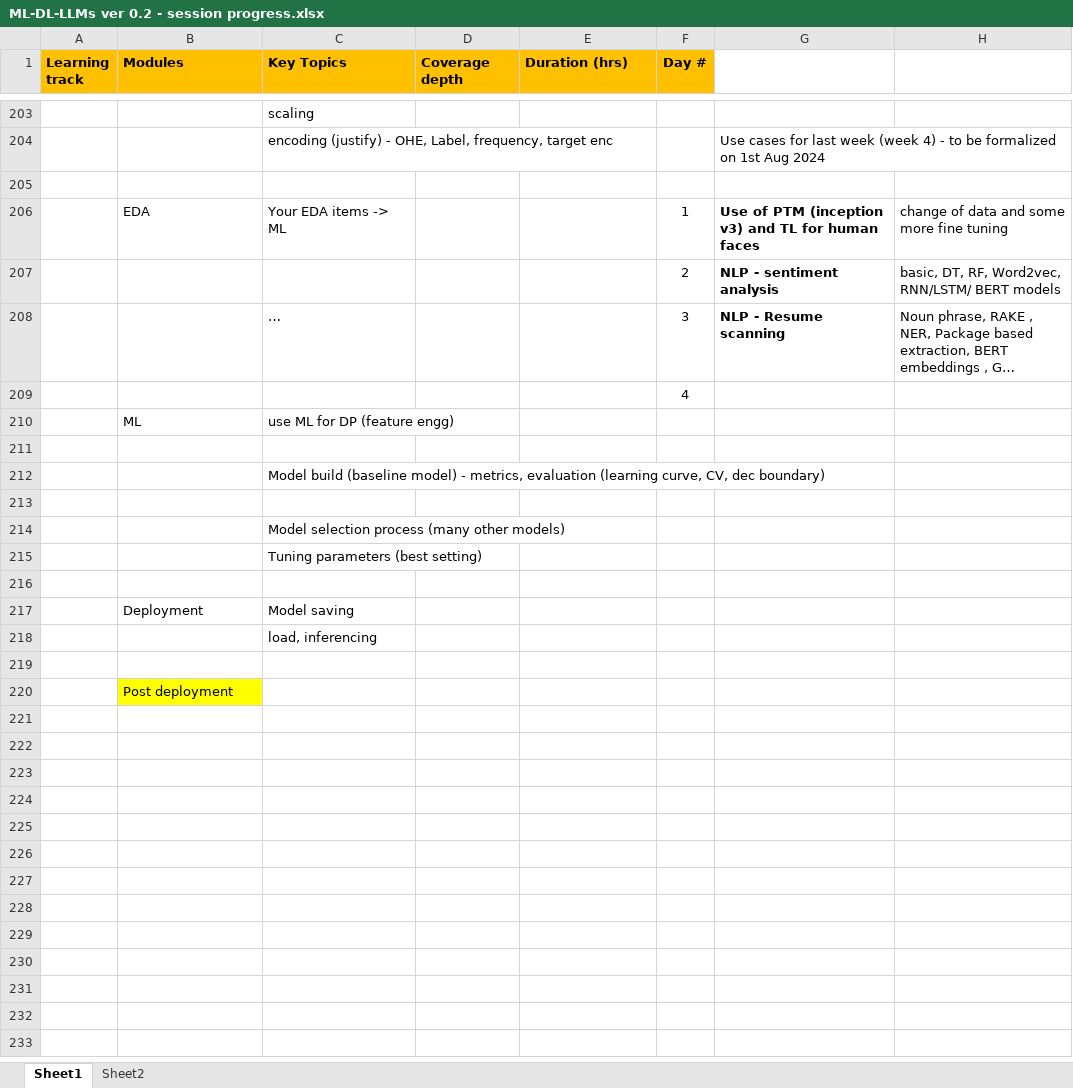
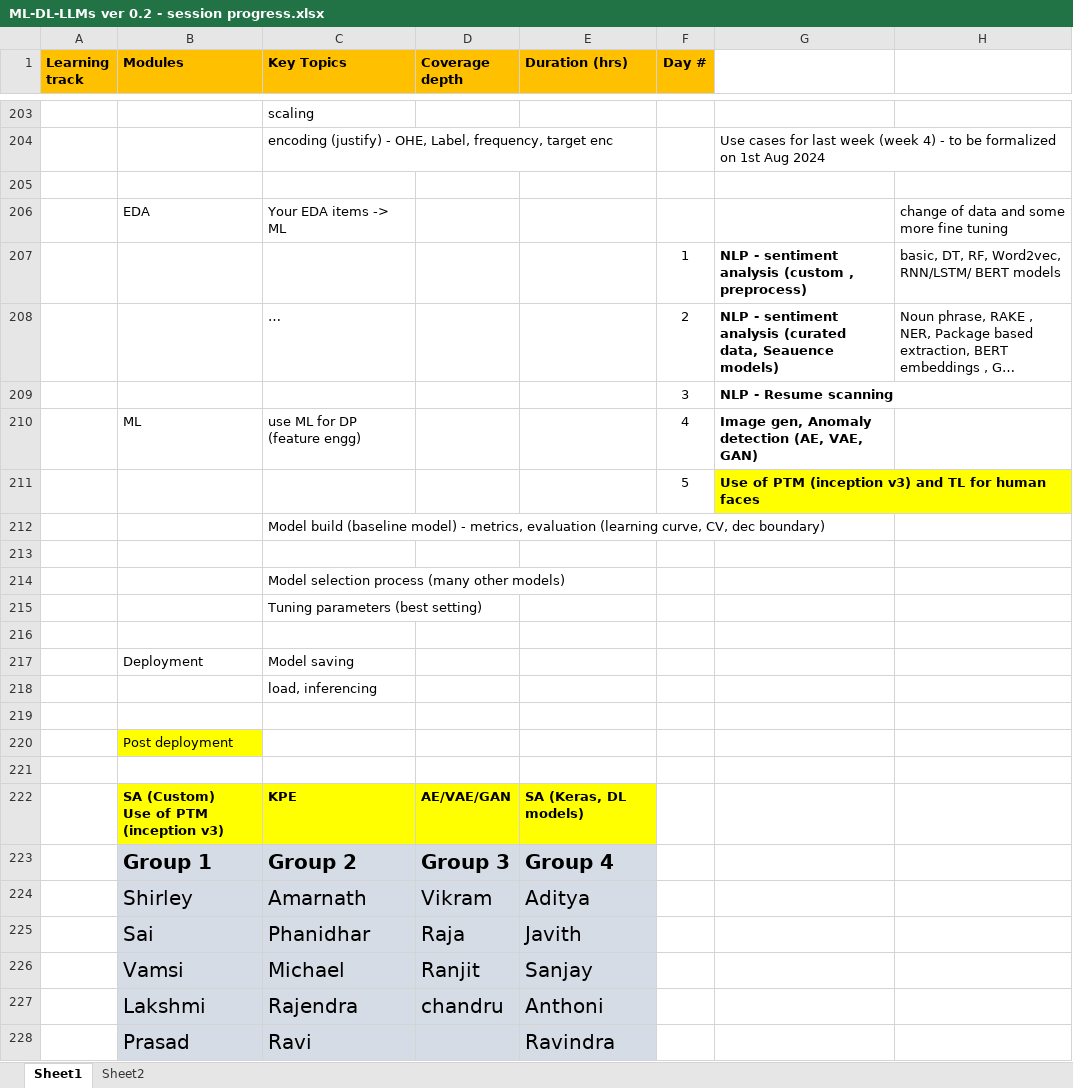
Before and after one commit to gridflowai/cgi-AI-ML-GenAI, an Excel workbook: ML-DL-LLMs ver 0.2 - session progress.xlsx, sheet Sheet1, drawn as a sheet; only a part is shown, gaps mark what is left out; long unchanged cells end in …; values as stored, in another font and other column widths than the file's, no borders; removed rows and columns are numbered as before the commit, all else as after; ↵ is a line break in a cell; the diff names each change by its address in the sheet, - before the commit and + after, or states it on an @@ line.

```diff
--- a/ML-DL-LLMs ver 0.2 - session progress.xlsx (sheet Sheet1)
+++ b/ML-DL-LLMs ver 0.2 - session progress.xlsx (sheet Sheet1)
-F206 (Day #): 1
+F206 (Day #): (empty)
-G206: Use of PTM (inception v3) and TL for human faces
+G206: (empty)
-row 207:  |  |  |  |  | 2 | NLP - sentiment analysis | basic, DT, RF, Word2vec, RNN/LSTM/ BERT models
+row 207:  |  |  |  |  | 1 | NLP - sentiment analysis (custom , preprocess) | basic, DT, RF, Word2vec, RNN/LSTM/ BERT models
-F208 (Day #): 3
+F208 (Day #): 2
-G208: NLP - Resume scanning
+G208: NLP - sentiment analysis (curated data, Seauence models)
-row 209:  |  |  |  |  | 4
-row 210:  | ML | use ML for DP (feature engg)
-row 209: (empty)
+row 209:  |  |  |  |  | 3 | NLP - Resume scanning
+row 210:  | ML | use ML for DP (feature engg) |  |  | 4 | Image gen, Anomaly detection (AE, VAE, GAN)
+row 211:  |  |  |  |  | 5 | Use of PTM (inception v3) and TL for human faces
+row 221: (empty)
+row 222:  | SA (Custom) ↵ Use of PTM (inception v3) | KPE | AE/VAE/GAN | SA (Keras, DL models)
+row 223:  | Group 1 | Group 2 | Group 3 | Group 4
+row 224:  | Shirley | Amarnath | Vikram | Aditya
+row 225:  | Sai | Phanidhar | Raja | Javith
+row 226:  | Vamsi | Michael | Ranjit | Sanjay
+row 227:  | Lakshmi | Rajendra | chandru | Anthoni
+row 228:  | Prasad | Ravi |  | Ravindra
```
Also changed, not shown: 1 other file.
